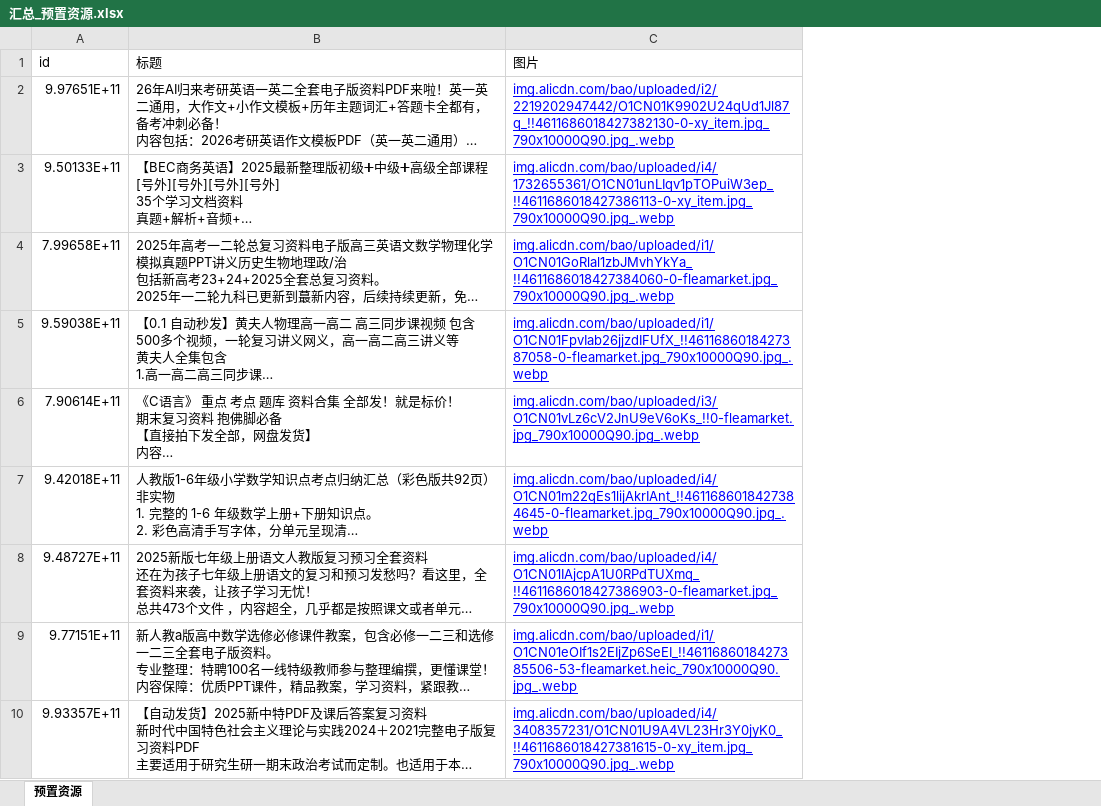
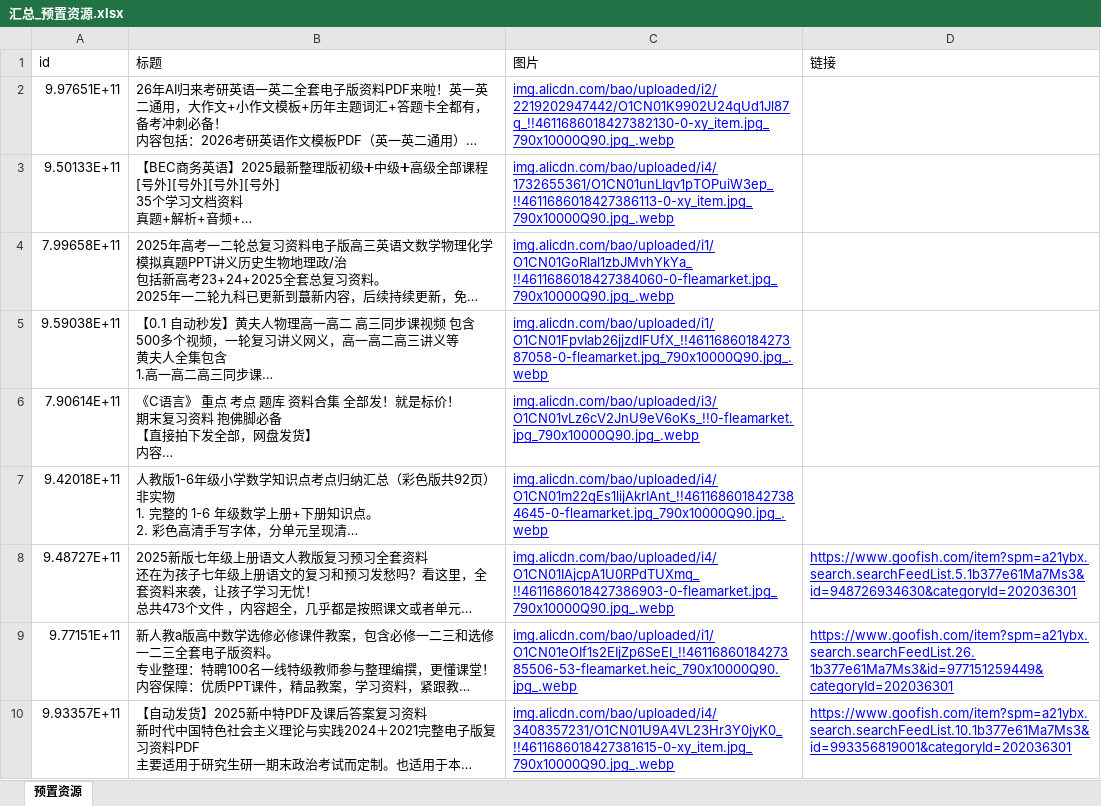
Before and after one commit to LimboMusic/xianyu_master, an Excel workbook: input/汇总_预置资源.xlsx, sheet 预置资源, drawn as a sheet; only a part is shown; long unchanged cells end in …; values as stored, in another font and other column widths than the file's, no borders; the diff names each change by its address in the sheet, - before the commit and + after, or states it on an @@ line.

```diff
--- a/input/汇总_预置资源.xlsx (sheet 预置资源)
+++ b/input/汇总_预置资源.xlsx (sheet 预置资源)
+column D (链接), rows 8-10: https://www.goofish.com/item?spm=a21ybx.search.searchFeedList.5.1b377e61Ma7Ms3&id=948726934630&categoryId=202036301 | https://www.goofish.com/item?spm=a21ybx.search.searchFeedList.26.1b377e61Ma7Ms3&id=977151259449&categoryId=202036301 | https://www.goofish.com/item?spm=a21ybx.search.searchFeedList.10.1b377e61Ma7Ms3&id=993356819001&categoryId=202036301
```
Also changed, not shown: input/汇总_店铺.xlsx, input/汇总_点赞链接.xlsx, 12 other files.
